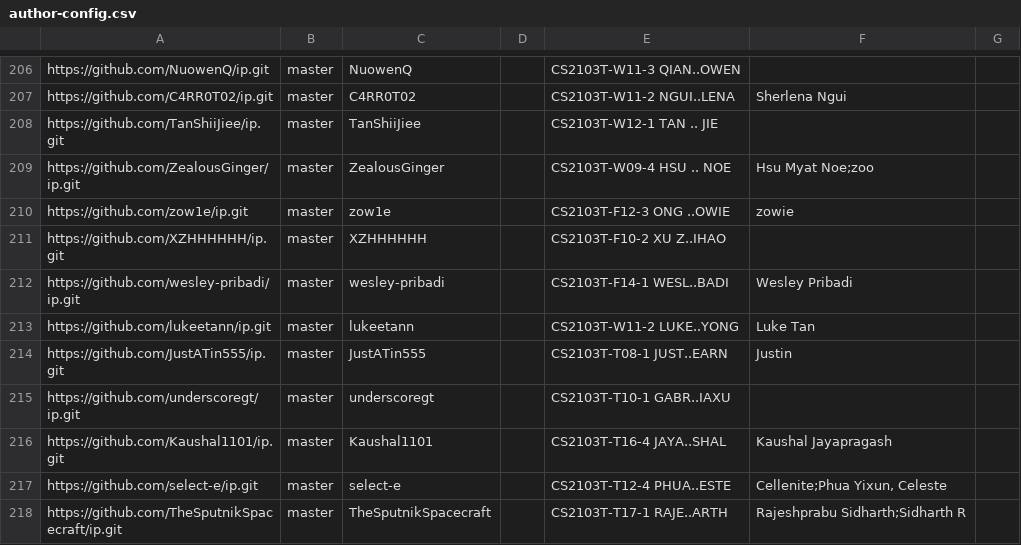
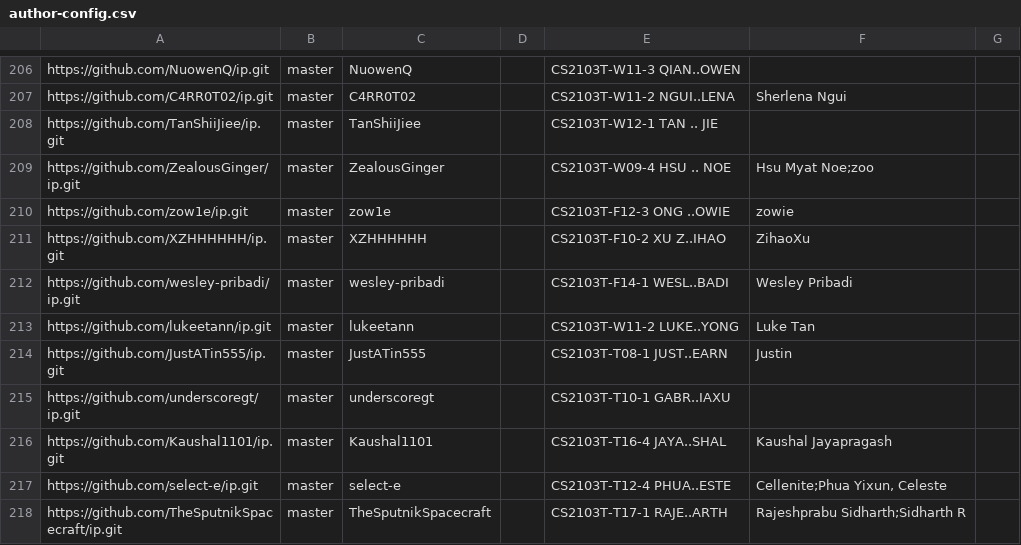
Before and after one commit to NUS-CS2103-AY2526-S2/ip-dashboard, a CSV file: config/author-config.csv, drawn as a sheet; only a part is shown, gaps mark what is left out.

Commit message:
Update configs

```diff
--- a/config/author-config.csv
+++ b/config/author-config.csv
@@ -210,3 +210,3 @@ https://github.com/ZealousGinger/ip.git,master,ZealousGinger,,CS2103T-W09-4 HSU
 https://github.com/zow1e/ip.git,master,zow1e,,CS2103T-F12-3 ONG ..OWIE,zowie,
-https://github.com/XZHHHHHH/ip.git,master,XZHHHHHH,,CS2103T-F10-2 XU Z..IHAO,,
+https://github.com/XZHHHHHH/ip.git,master,XZHHHHHH,,CS2103T-F10-2 XU Z..IHAO,ZihaoXu,
 https://github.com/wesley-pribadi/ip.git,master,wesley-pribadi,,CS2103T-F14-1 WESL..BADI,Wesley Pribadi,
```
